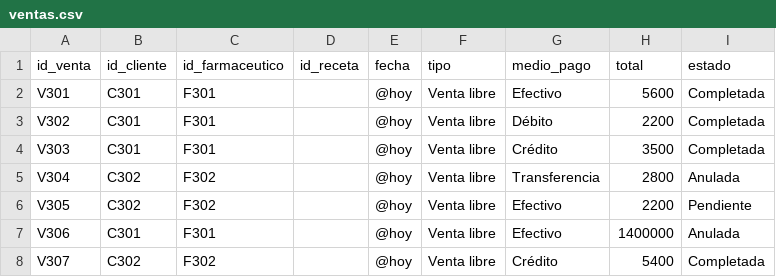
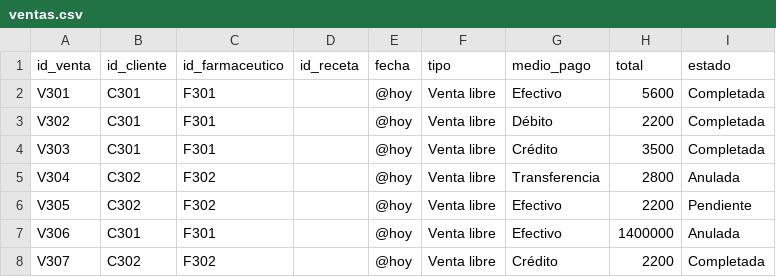
Before and after one commit to azugrelle/tpo-bdii-farmared, a CSV file: data/extra/p3/ventas.csv, drawn as a sheet.

```diff
--- a/data/extra/p3/ventas.csv
+++ b/data/extra/p3/ventas.csv
@@ -7,2 +7,2 @@ V305,C302,F302,,@hoy,Venta libre,Efectivo,2200,Pendiente
 V306,C301,F301,,@hoy,Venta libre,Efectivo,1400000,Anulada
-V307,C302,F302,,@hoy,Venta libre,Crédito,5400,Completada
+V307,C302,F302,,@hoy,Venta libre,Crédito,2200,Completada
```
Also changed, not shown: data/extra/p3/detalle_ventas.csv, 10 other files.
